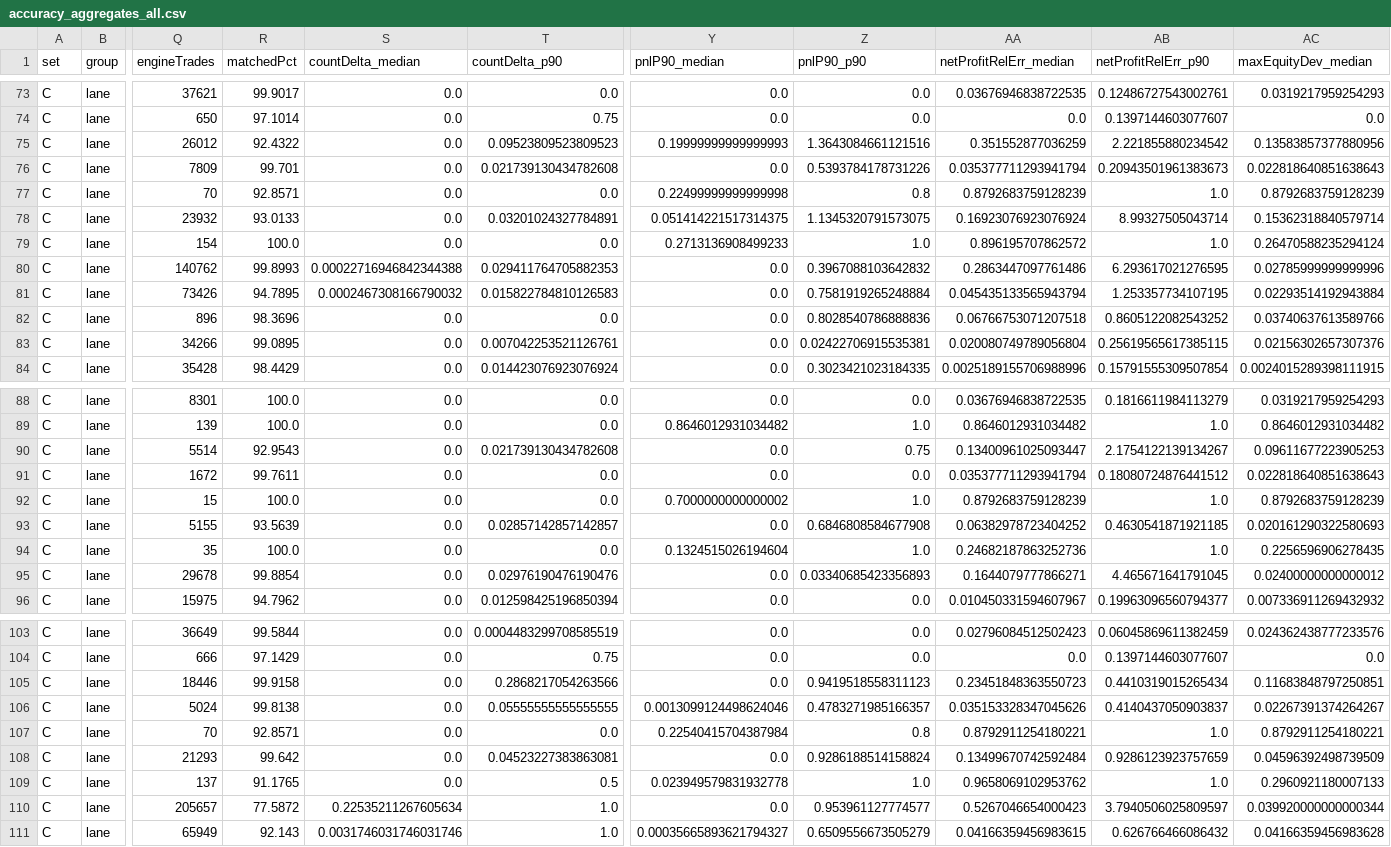
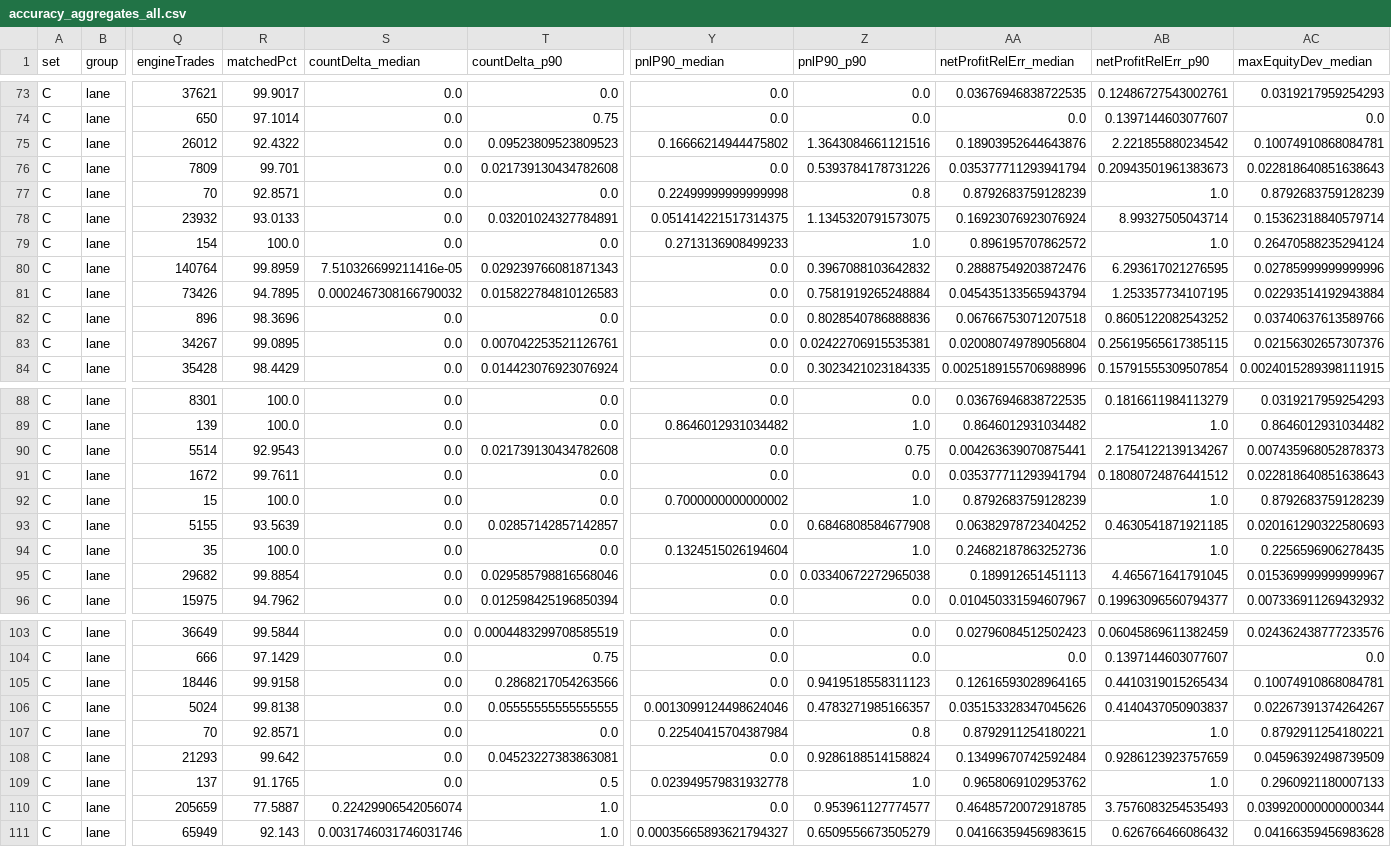
Before and after one commit to fullpass-4pass/pineforge-engine, a CSV file: benchmarks/results/pynesys-2026-09/accuracy_aggregates_all.csv, drawn as a sheet; only a part is shown, gaps mark what is left out; the diff covers the shown part only; the diff names each change by its address in the sheet, - before the commit and + after, or states it on an @@ line.

```diff
--- a/benchmarks/results/pynesys-2026-09/accuracy_aggregates_all.csv
+++ b/benchmarks/results/pynesys-2026-09/accuracy_aggregates_all.csv
-Y75 (pnlP90_median): 0.19999999999999993
+Y75 (pnlP90_median): 0.16666214944475802
-AA75 (netProfitRelErr_median): 0.351552877036259
+AA75 (netProfitRelErr_median): 0.18903952644643876
-AC75 (maxEquityDev_median): 0.13583857377880956
+AC75 (maxEquityDev_median): 0.10074910868084781
-Q80 (engineTrades): 140762
+Q80 (engineTrades): 140764
-R80 (matchedPct): 99.8993
+R80 (matchedPct): 99.8959
-S80 (countDelta_median): 0.00022716946842344388
+S80 (countDelta_median): 7.510326699211416e-05
-T80 (countDelta_p90): 0.029411764705882353
+T80 (countDelta_p90): 0.029239766081871343
-AA80 (netProfitRelErr_median): 0.2863447097761486
+AA80 (netProfitRelErr_median): 0.28887549203872476
-Q83 (engineTrades): 34266
+Q83 (engineTrades): 34267
-AA90 (netProfitRelErr_median): 0.13400961025093447
+AA90 (netProfitRelErr_median): 0.004263639070875441
-AC90 (maxEquityDev_median): 0.09611677223905253
+AC90 (maxEquityDev_median): 0.007435968052878373
-Q95 (engineTrades): 29678
+Q95 (engineTrades): 29682
-T95 (countDelta_p90): 0.02976190476190476
+T95 (countDelta_p90): 0.029585798816568046
-Z95 (pnlP90_p90): 0.03340685423356893
+Z95 (pnlP90_p90): 0.03340672272965038
-AA95 (netProfitRelErr_median): 0.1644079777866271
+AA95 (netProfitRelErr_median): 0.189912651451113
-AC95 (maxEquityDev_median): 0.02400000000000012
+AC95 (maxEquityDev_median): 0.015369999999999967
-AA105 (netProfitRelErr_median): 0.23451848363550723
+AA105 (netProfitRelErr_median): 0.12616593028964165
-AC105 (maxEquityDev_median): 0.11683848797250851
+AC105 (maxEquityDev_median): 0.10074910868084781
-Q110 (engineTrades): 205657
+Q110 (engineTrades): 205659
-R110 (matchedPct): 77.5872
+R110 (matchedPct): 77.5887
-S110 (countDelta_median): 0.22535211267605634
+S110 (countDelta_median): 0.22429906542056074
-AA110 (netProfitRelErr_median): 0.5267046654000423
+AA110 (netProfitRelErr_median): 0.46485720072918785
-AB110 (netProfitRelErr_p90): 3.7940506025809597
+AB110 (netProfitRelErr_p90): 3.7576083254535493
```
Also changed, not shown: 31 edited cells elsewhere in this file, benchmarks/results/pynesys-2026-09/accuracy_closed_aggregates.csv, 11 other files.
